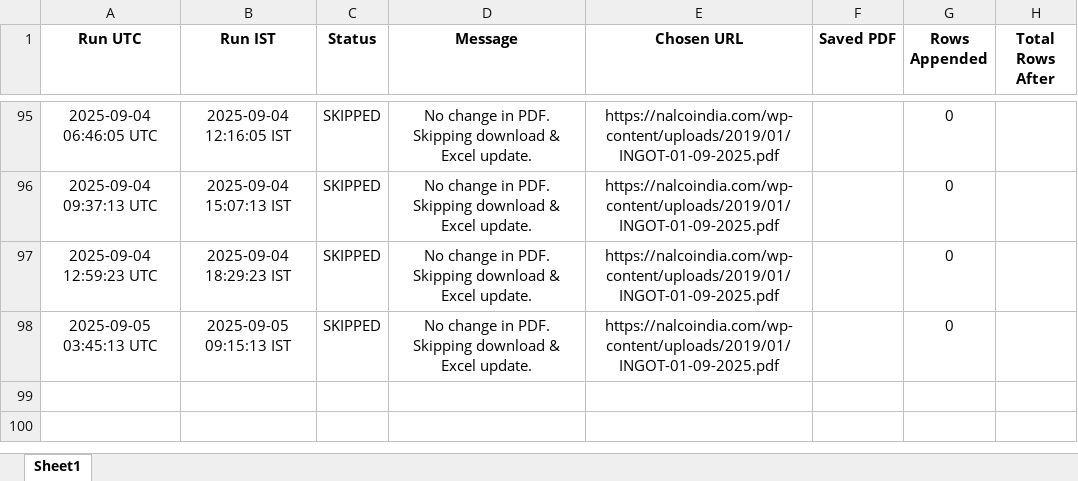
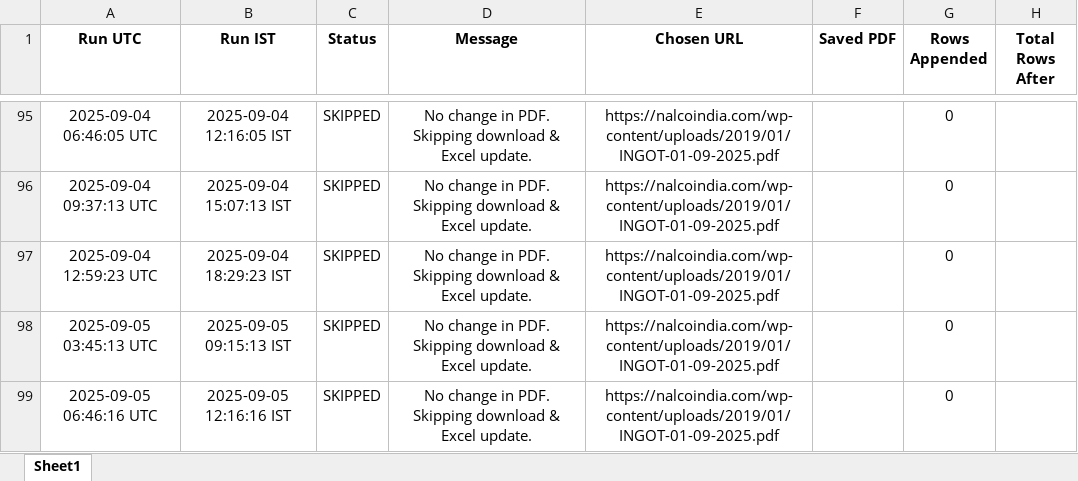
Before and after one commit to ajeeshaju1990/nalco_circular_downloader, an Excel workbook: data/nalco_run_log.xlsx, sheet Sheet1, drawn as a sheet; only a part is shown, gaps mark what is left out; values as stored, in another font and other column widths than the file's, no borders; the diff names each change by its address in the sheet, - before the commit and + after, or states it on an @@ line.

```diff
--- a/data/nalco_run_log.xlsx (sheet Sheet1)
+++ b/data/nalco_run_log.xlsx (sheet Sheet1)
+row 99: 2025-09-05 06:46:16 UTC | 2025-09-05 12:16:16 IST | SKIPPED | No change in PDF. Skipping download & Excel update. | https://nalcoindia.com/wp-content/uploads/2019/01/INGOT-01-09-2025.pdf |  | 0
```
